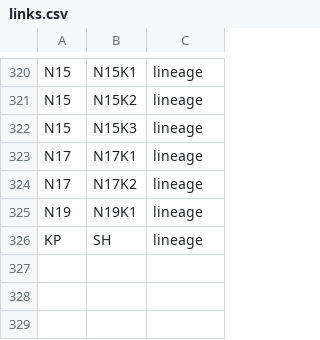
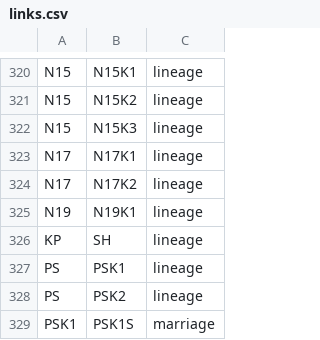
Before and after one commit to vaibhavjn1/family-tree, a CSV file: links.csv, drawn as a sheet; only a part is shown, gaps mark what is left out; the diff names each change by its address in the sheet, - before the commit and + after, or states it on an @@ line.

Commit message:
Update links.csv

```diff
--- a/links.csv
+++ b/links.csv
+row 327: PS | PSK1 | lineage
+row 328: PS | PSK2 | lineage
+row 329: PSK1 | PSK1S | marriage
```
